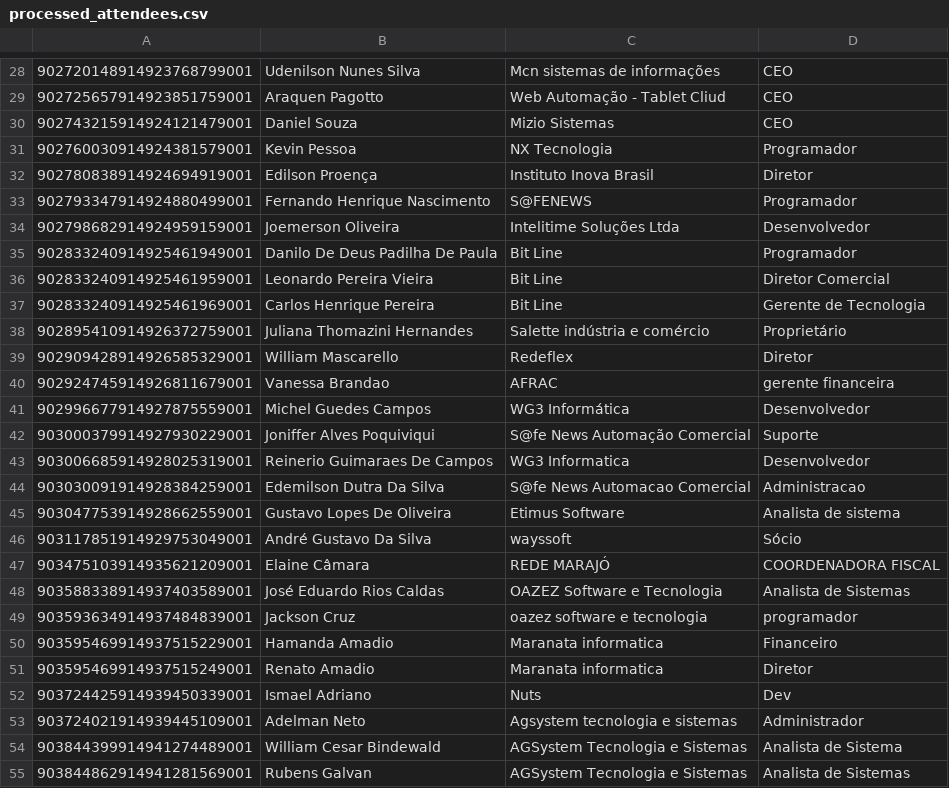
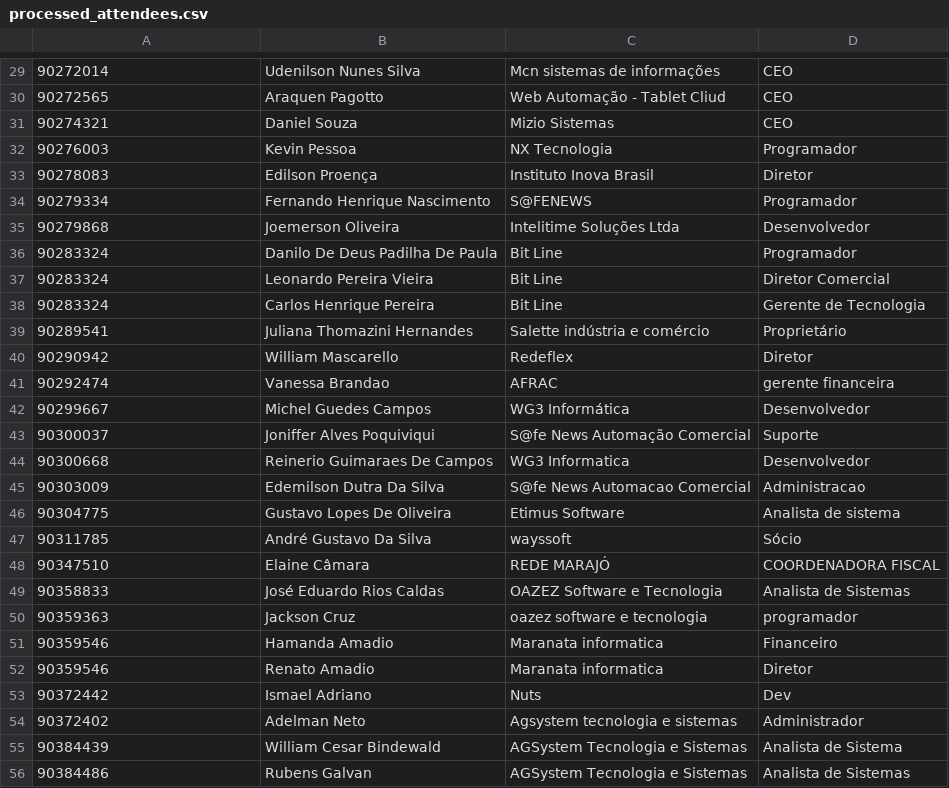
Before and after one commit to gbrvalerio/tt, a CSV file: processed_attendees.csv, drawn as a sheet; only a part is shown, gaps mark what is left out; the diff covers the shown part only.

```diff
--- a/processed_attendees.csv
+++ b/processed_attendees.csv
@@ -28,28 +29,28 @@
-902720148914923768799001,Udenilson Nunes Silva,Mcn sistemas de informações,CEO
-902725657914923851759001,Araquen Pagotto,Web Automação - Tablet Cliud,CEO
-902743215914924121479001,Daniel Souza,Mizio Sistemas,CEO
-902760030914924381579001,Kevin Pessoa,NX Tecnologia,Programador
-902780838914924694919001,Edilson Proença,Instituto Inova Brasil,Diretor
-902793347914924880499001,Fernando Henrique Nascimento,S@FENEWS,Programador
-902798682914924959159001,Joemerson Oliveira,Intelitime Soluções Ltda,Desenvolvedor
-902833240914925461949001,Danilo De Deus Padilha De Paula,Bit Line,Programador
-902833240914925461959001,Leonardo Pereira Vieira,Bit Line,Diretor Comercial
-902833240914925461969001,Carlos Henrique Pereira,Bit Line,Gerente de Tecnologia
-902895410914926372759001,Juliana Thomazini Hernandes,Salette indústria e comércio,Proprietário
-902909428914926585329001,William Mascarello,Redeflex,Diretor
-902924745914926811679001,Vanessa Brandao,AFRAC,gerente financeira
-902996677914927875559001,Michel Guedes Campos,WG3 Informática,Desenvolvedor
-903000379914927930229001,Joniffer Alves Poquiviqui,S@fe News Automação Comercial,Suporte
-903006685914928025319001,Reinerio Guimaraes De Campos,WG3 Informatica,Desenvolvedor
-903030091914928384259001,Edemilson Dutra Da Silva,S@fe News Automacao Comercial,Administracao
-903047753914928662559001,Gustavo Lopes De Oliveira,Etimus Software,Analista de sistema
-903117851914929753049001,André Gustavo Da Silva,wayssoft,Sócio
-903475103914935621209001,Elaine Câmara,REDE MARAJÓ,COORDENADORA FISCAL
-903588338914937403589001,José Eduardo Rios Caldas,OAZEZ Software e Tecnologia,Analista de Sistemas
-903593634914937484839001,Jackson Cruz,oazez software e tecnologia,programador
-903595469914937515229001,Hamanda Amadio,Maranata informatica,Financeiro
-903595469914937515249001,Renato Amadio,Maranata informatica,Diretor
-903724425914939450339001,Ismael Adriano,Nuts,Dev
-903724021914939445109001,Adelman Neto,Agsystem tecnologia e sistemas,Administrador
-903844399914941274489001,William Cesar Bindewald,AGSystem Tecnologia e Sistemas,Analista de Sistema
-903844862914941281569001,Rubens Galvan,AGSystem Tecnologia e Sistemas,Analista de Sistemas
+90272014,Udenilson Nunes Silva,Mcn sistemas de informações,CEO
+90272565,Araquen Pagotto,Web Automação - Tablet Cliud,CEO
+90274321,Daniel Souza,Mizio Sistemas,CEO
+90276003,Kevin Pessoa,NX Tecnologia,Programador
+90278083,Edilson Proença,Instituto Inova Brasil,Diretor
+90279334,Fernando Henrique Nascimento,S@FENEWS,Programador
+90279868,Joemerson Oliveira,Intelitime Soluções Ltda,Desenvolvedor
+90283324,Danilo De Deus Padilha De Paula,Bit Line,Programador
+90283324,Leonardo Pereira Vieira,Bit Line,Diretor Comercial
+90283324,Carlos Henrique Pereira,Bit Line,Gerente de Tecnologia
+90289541,Juliana Thomazini Hernandes,Salette indústria e comércio,Proprietário
+90290942,William Mascarello,Redeflex,Diretor
+90292474,Vanessa Brandao,AFRAC,gerente financeira
+90299667,Michel Guedes Campos,WG3 Informática,Desenvolvedor
+90300037,Joniffer Alves Poquiviqui,S@fe News Automação Comercial,Suporte
+90300668,Reinerio Guimaraes De Campos,WG3 Informatica,Desenvolvedor
+90303009,Edemilson Dutra Da Silva,S@fe News Automacao Comercial,Administracao
+90304775,Gustavo Lopes De Oliveira,Etimus Software,Analista de sistema
+90311785,André Gustavo Da Silva,wayssoft,Sócio
+90347510,Elaine Câmara,REDE MARAJÓ,COORDENADORA FISCAL
+90358833,José Eduardo Rios Caldas,OAZEZ Software e Tecnologia,Analista de Sistemas
+90359363,Jackson Cruz,oazez software e tecnologia,programador
+90359546,Hamanda Amadio,Maranata informatica,Financeiro
+90359546,Renato Amadio,Maranata informatica,Diretor
+90372442,Ismael Adriano,Nuts,Dev
+90372402,Adelman Neto,Agsystem tecnologia e sistemas,Administrador
+90384439,William Cesar Bindewald,AGSystem Tecnologia e Sistemas,Analista de Sistema
+90384486,Rubens Galvan,AGSystem Tecnologia e Sistemas,Analista de Sistemas
```
Also changed, not shown: 1 added row and 100 edited cells elsewhere in this file.
